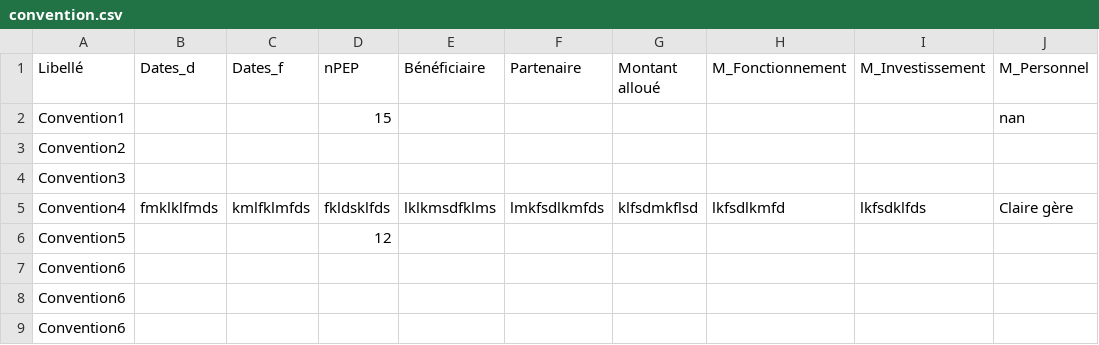
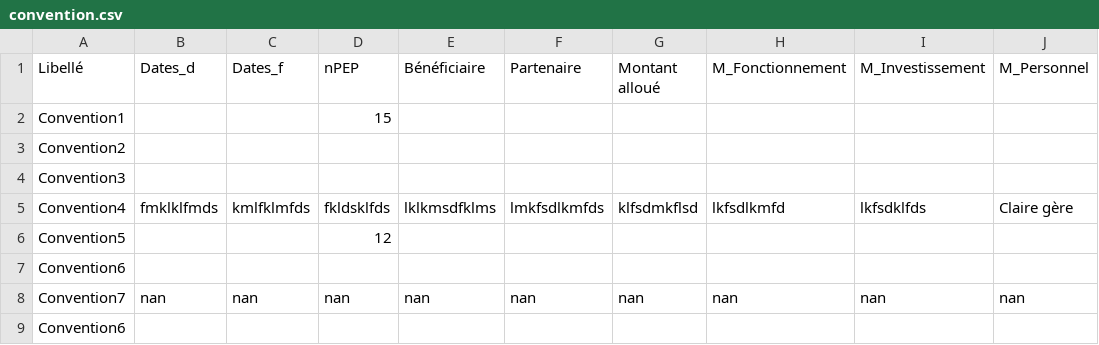
Before and after one commit to Claironeco/App_Tristan, a CSV file: Datas/convention.csv, drawn as a sheet.

```diff
--- a/Datas/convention.csv
+++ b/Datas/convention.csv
@@ -1,3 +1,3 @@
 Libellé, Dates_d, Dates_f , nPEP, Bénéficiaire, Partenaire, Montant alloué, M_Fonctionnement, M_Investissement, M_Personnel
-Convention1, , , 15, , , , , ,nan
+Convention1, , , 15, , , , , ,
 Convention2, , , , , , , , ,
@@ -7,3 +7,3 @@ Convention5,,,12,,,,,,
 Convention6,,,,,,,,,
-Convention6,,,,,,,,,
+Convention7,nan,nan,nan,nan,nan,nan,nan,nan,nan
 Convention6,,,,,,,,,
```
Also changed, not shown: 2 other files.
